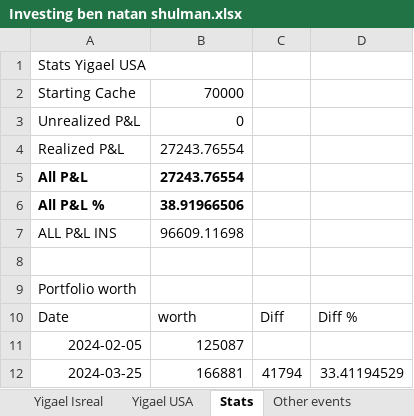
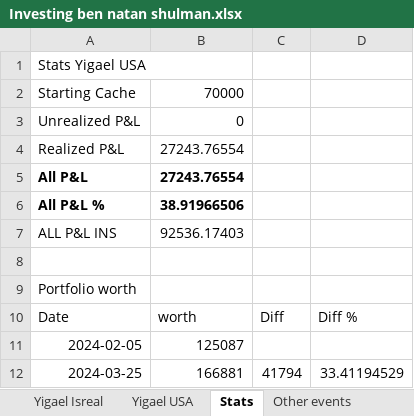
Before and after one commit to Yigaelb/dividends, an Excel workbook: Investing ben natan shulman.xlsx, sheet Stats, drawn as a sheet; values as stored, in another font and other column widths than the file's, no borders; the diff names each change by its address in the sheet, - before the commit and + after, or states it on an @@ line.

```diff
--- a/Investing ben natan shulman.xlsx (sheet Stats)
+++ b/Investing ben natan shulman.xlsx (sheet Stats)
-B7: 96609.11698
+B7: 92536.17403
```
Also changed, not shown: sheet Yigael USA, sheet Yigael Isreal, 4 other files.
